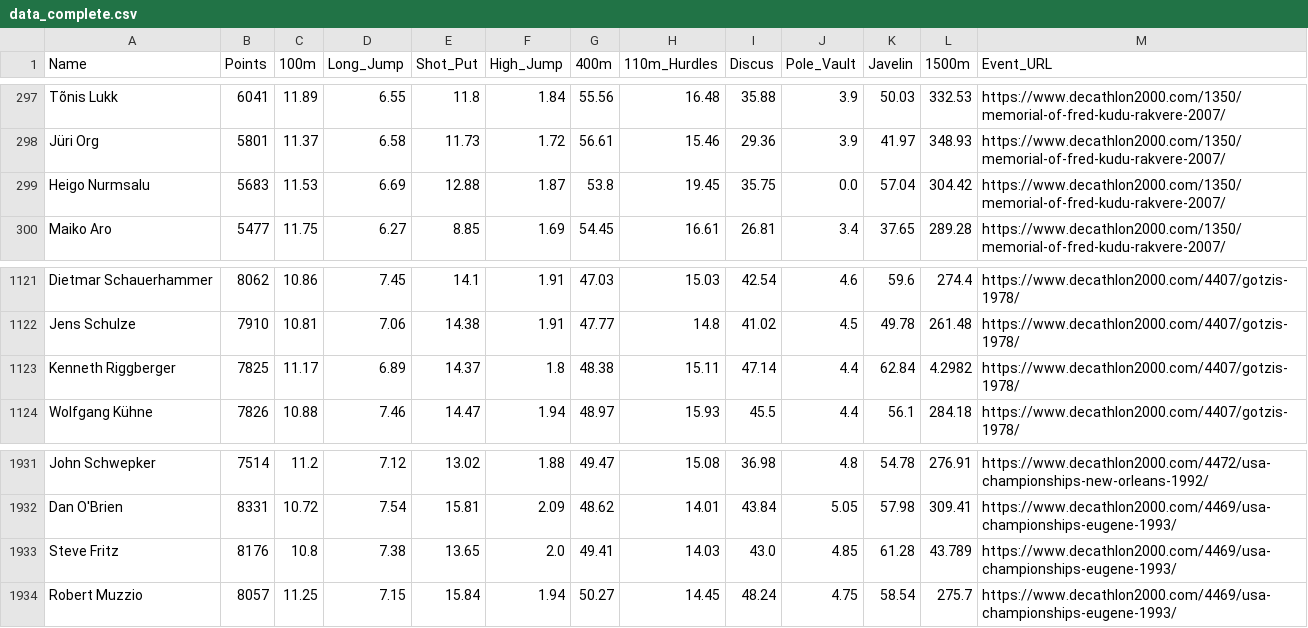
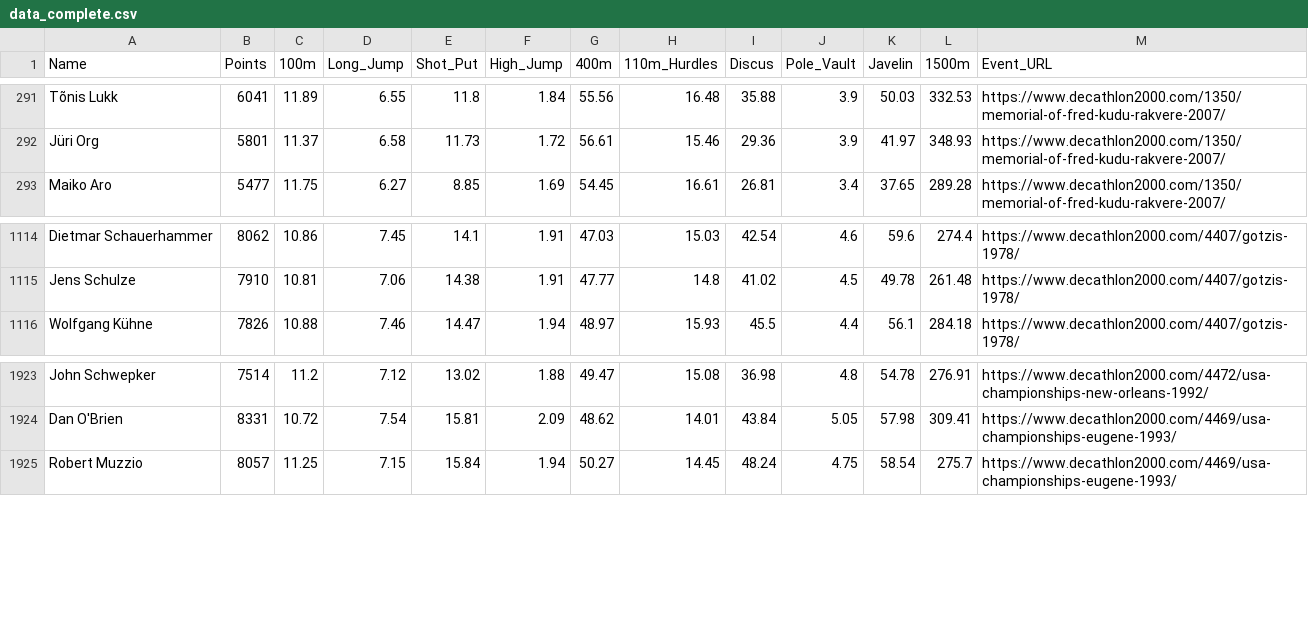
Before and after one commit to ondrejkrejci1/ML_Project, a CSV file: data/data_complete.csv, drawn as a sheet; only a part is shown, gaps mark what is left out; the diff covers the shown part only.

```diff
--- a/data/data_complete.csv
+++ b/data/data_complete.csv
@@ -298,3 +292,2 @@ Tõnis Lukk,6041,11.89,6.55,11.8,1.84,55.56,16.48,35.88,3.9,50.03,332.53,https:/
 Jüri Org,5801,11.37,6.58,11.73,1.72,56.61,15.46,29.36,3.9,41.97,348.93,https://www.decathlon2000.com/1350/memorial-of-fred-kudu-rakvere-2007/
-Heigo Nurmsalu,5683,11.53,6.69,12.88,1.87,53.8,19.45,35.75,0.0,57.04,304.42,https://www.decathlon2000.com/1350/memorial-of-fred-kudu-rakvere-2007/
 Maiko Aro,5477,11.75,6.27,8.85,1.69,54.45,16.61,26.81,3.4,37.65,289.28,https://www.decathlon2000.com/1350/memorial-of-fred-kudu-rakvere-2007/
@@ -1122,3 +1115,2 @@ Dietmar Schauerhammer,8062,10.86,7.45,14.1,1.91,47.03,15.03,42.54,4.6,59.6,274.4
 Jens Schulze,7910,10.81,7.06,14.38,1.91,47.77,14.8,41.02,4.5,49.78,261.48,https://www.decathlon2000.com/4407/gotzis-1978/
-Kenneth Riggberger,7825,11.17,6.89,14.37,1.8,48.38,15.11,47.14,4.4,62.84,4.2982,https://www.decathlon2000.com/4407/gotzis-1978/
 Wolfgang Kühne,7826,10.88,7.46,14.47,1.94,48.97,15.93,45.5,4.4,56.1,284.18,https://www.decathlon2000.com/4407/gotzis-1978/
@@ -1932,3 +1924,2 @@ John Schwepker,7514,11.2,7.12,13.02,1.88,49.47,15.08,36.98,4.8,54.78,276.91,http
 Dan O'Brien,8331,10.72,7.54,15.81,2.09,48.62,14.01,43.84,5.05,57.98,309.41,https://www.decathlon2000.com/4469/usa-championships-eugene-1993/
-Steve Fritz,8176,10.8,7.38,13.65,2.0,49.41,14.03,43.0,4.85,61.28,43.789,https://www.decathlon2000.com/4469/usa-championships-eugene-1993/
 Robert Muzzio,8057,11.25,7.15,15.84,1.94,50.27,14.45,48.24,4.75,58.54,275.7,https://www.decathlon2000.com/4469/usa-championships-eugene-1993/
```
Also changed, not shown: 6 removed rows and 11 edited cells elsewhere in this file.
